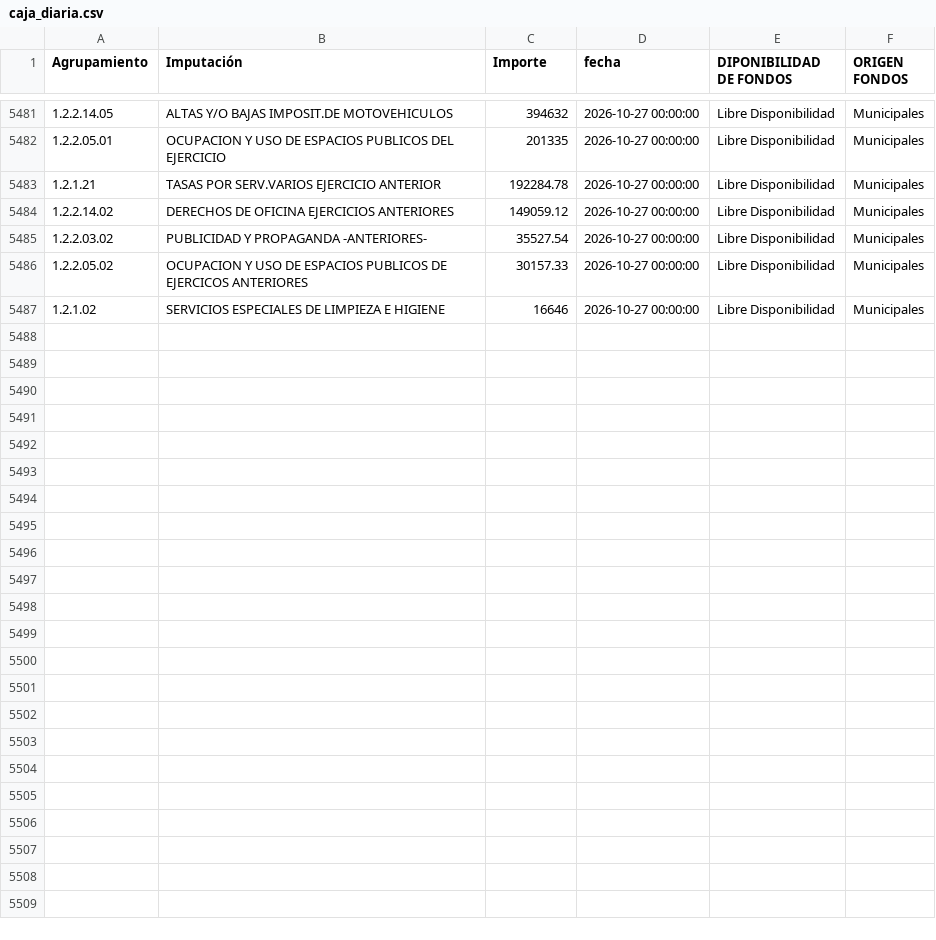
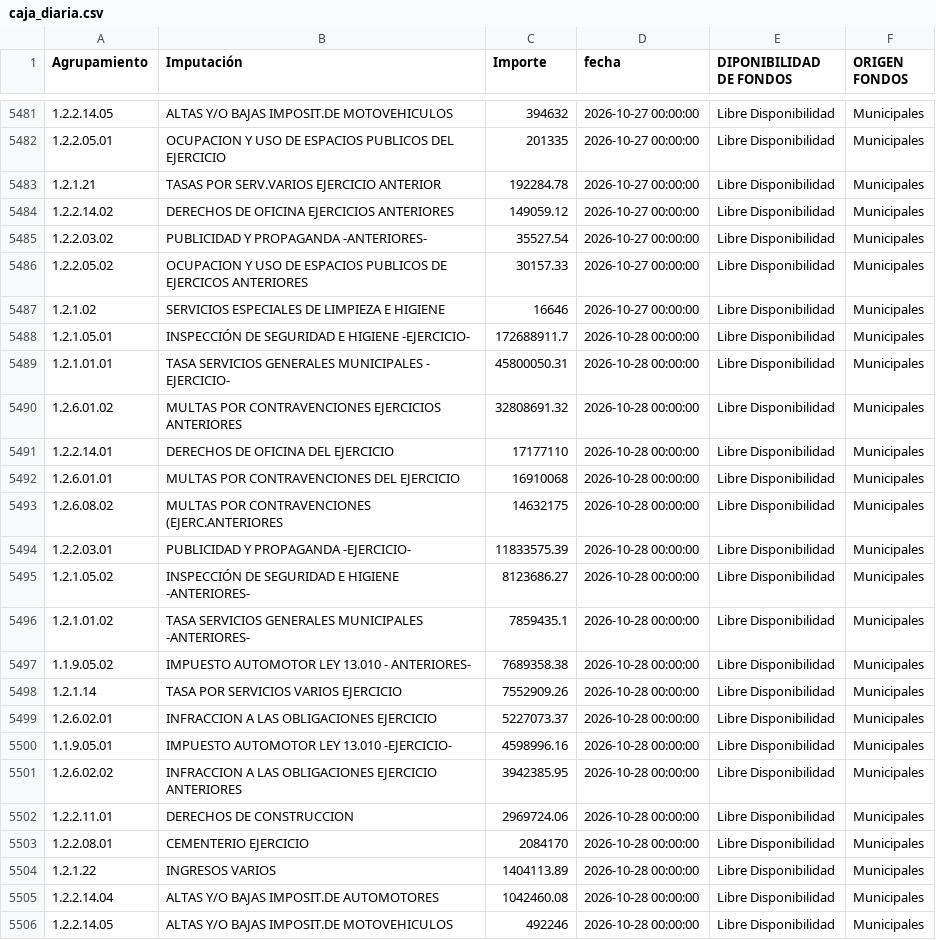
Before and after one commit to gobiernocomunidadia/tablerocomunidad2026, a CSV file: caja_diaria.csv, drawn as a sheet; only a part is shown, gaps mark what is left out; the diff covers the shown part only.

Commit message:
Actualización total de caja_diaria.csv - 29/10/2026 11:27:43

```diff
--- a/caja_diaria.csv
+++ b/caja_diaria.csv
@@ -5487 +5487,20 @@ Agrupamiento,Imputación,Importe,fecha,DIPONIBILIDAD DE FONDOS,ORIGEN FONDOS
 1.2.1.02,SERVICIOS ESPECIALES DE LIMPIEZA E HIGIENE,16646,2026-10-27 00:00:00,Libre Disponibilidad,Municipales
+1.2.1.05.01,INSPECCIÓN DE SEGURIDAD E HIGIENE -EJERCICIO-,172688911.7,2026-10-28 00:00:00,Libre Disponibilidad,Municipales
+1.2.1.01.01,TASA SERVICIOS GENERALES MUNICIPALES - EJERCICIO-,45800050.31,2026-10-28 00:00:00,Libre Disponibilidad,Municipales
+1.2.6.01.02,MULTAS POR CONTRAVENCIONES EJERCICIOS ANTERIORES,32808691.32,2026-10-28 00:00:00,Libre Disponibilidad,Municipales
+1.2.2.14.01,DERECHOS DE OFICINA DEL EJERCICIO,17177110,2026-10-28 00:00:00,Libre Disponibilidad,Municipales
+1.2.6.01.01,MULTAS POR CONTRAVENCIONES DEL EJERCICIO,16910068,2026-10-28 00:00:00,Libre Disponibilidad,Municipales
+1.2.6.08.02,MULTAS POR CONTRAVENCIONES (EJERC.ANTERIORES,14632175,2026-10-28 00:00:00,Libre Disponibilidad,Municipales
+1.2.2.03.01,PUBLICIDAD Y PROPAGANDA -EJERCICIO-,11833575.39,2026-10-28 00:00:00,Libre Disponibilidad,Municipales
+1.2.1.05.02,INSPECCIÓN DE SEGURIDAD E HIGIENE -ANTERIORES-,8123686.27,2026-10-28 00:00:00,Libre Disponibilidad,Municipales
+1.2.1.01.02,TASA SERVICIOS GENERALES MUNICIPALES -ANTERIORES-,7859435.1,2026-10-28 00:00:00,Libre Disponibilidad,Municipales
+1.1.9.05.02,IMPUESTO AUTOMOTOR LEY 13.010 - ANTERIORES-,7689358.38,2026-10-28 00:00:00,Libre Disponibilidad,Municipales
+1.2.1.14,TASA POR SERVICIOS VARIOS EJERCICIO,7552909.26,2026-10-28 00:00:00,Libre Disponibilidad,Municipales
+1.2.6.02.01,INFRACCION A LAS OBLIGACIONES EJERCICIO,5227073.37,2026-10-28 00:00:00,Libre Disponibilidad,Municipales
+1.1.9.05.01,IMPUESTO AUTOMOTOR LEY 13.010 -EJERCICIO-,4598996.16,2026-10-28 00:00:00,Libre Disponibilidad,Municipales
+1.2.6.02.02,INFRACCION A LAS OBLIGACIONES EJERCICIO ANTERIORES,3942385.95,2026-10-28 00:00:00,Libre Disponibilidad,Municipales
+1.2.2.11.01,DERECHOS DE CONSTRUCCION,2969724.06,2026-10-28 00:00:00,Libre Disponibilidad,Municipales
+1.2.2.08.01,CEMENTERIO EJERCICIO,2084170,2026-10-28 00:00:00,Libre Disponibilidad,Municipales
+1.2.1.22,INGRESOS VARIOS,1404113.89,2026-10-28 00:00:00,Libre Disponibilidad,Municipales
+1.2.2.14.04,ALTAS Y/O BAJAS IMPOSIT.DE AUTOMOTORES,1042460.08,2026-10-28 00:00:00,Libre Disponibilidad,Municipales
+1.2.2.14.05,ALTAS Y/O BAJAS IMPOSIT.DE MOTOVEHICULOS,492246,2026-10-28 00:00:00,Libre Disponibilidad,Municipales
```
Also changed, not shown: 9 added rows elsewhere in this file.
